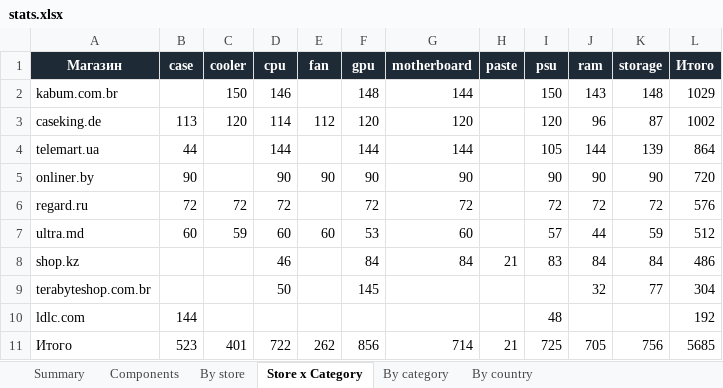
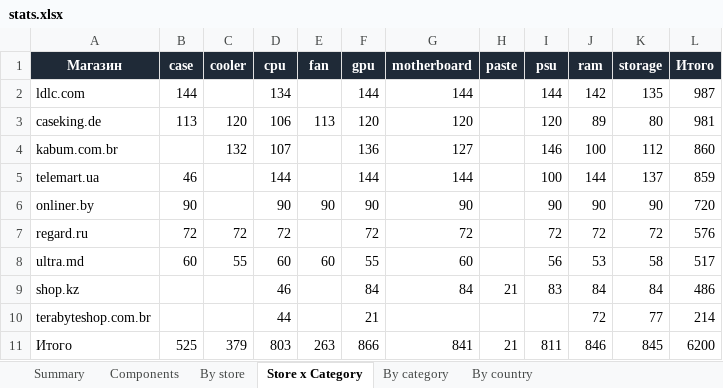
Before and after one commit to Dwarfpt/pcwatt-prices, an Excel workbook: stats.xlsx, sheet Store x Category, drawn as a sheet; values as stored, in another font and other column widths than the file's, no borders; removed rows and columns are numbered as before the commit, all else as after; the diff names each change by its address in the sheet, - before the commit and + after, or states it on an @@ line.

```diff
--- a/stats.xlsx (sheet Store x Category)
+++ b/stats.xlsx (sheet Store x Category)
-row 2: kabum.com.br |  | 150 | 146 |  | 148 | 144 |  | 150 | 143 | 148 | 1029
+row 2: ldlc.com | 144 |  | 134 |  | 144 | 144 |  | 144 | 142 | 135 | 987
-D3 (cpu): 114
+D3 (cpu): 106
-E3 (fan): 112
+E3 (fan): 113
-J3 (ram): 96
+J3 (ram): 89
-K3 (storage): 87
+K3 (storage): 80
-L3 (Итого): 1002
+L3 (Итого): 981
+row 4: kabum.com.br |  | 132 | 107 |  | 136 | 127 |  | 146 | 100 | 112 | 860
-B5 (case): 44
+B5 (case): 46
-I5 (psu): 105
+I5 (psu): 100
-K5 (storage): 139
+K5 (storage): 137
-L5 (Итого): 864
+L5 (Итого): 859
-C8 (cooler): 59
+C8 (cooler): 55
-F8 (gpu): 53
+F8 (gpu): 55
-I8 (psu): 57
+I8 (psu): 56
-J8 (ram): 44
+J8 (ram): 53
-K8 (storage): 59
+K8 (storage): 58
-L8 (Итого): 512
+L8 (Итого): 517
-D10 (cpu): 50
+D10 (cpu): 44
-F10 (gpu): 145
+F10 (gpu): 21
-J10 (ram): 32
+J10 (ram): 72
-L10 (Итого): 304
+L10 (Итого): 214
-row 10: ldlc.com | 144 |  |  |  |  |  |  | 48 |  |  | 192
-B11 (case): 523
+B11 (case): 525
-C11 (cooler): 401
+C11 (cooler): 379
-D11 (cpu): 722
+D11 (cpu): 803
-E11 (fan): 262
+E11 (fan): 263
-F11 (gpu): 856
+F11 (gpu): 866
-G11 (motherboard): 714
+G11 (motherboard): 841
-I11 (psu): 725
+I11 (psu): 811
-J11 (ram): 705
+J11 (ram): 846
-K11 (storage): 756
+K11 (storage): 845
-L11 (Итого): 5685
+L11 (Итого): 6200
```
Also changed, not shown: sheet Components, sheet By store, sheet By category, sheet By country, sheet Summary, 3 other files.
